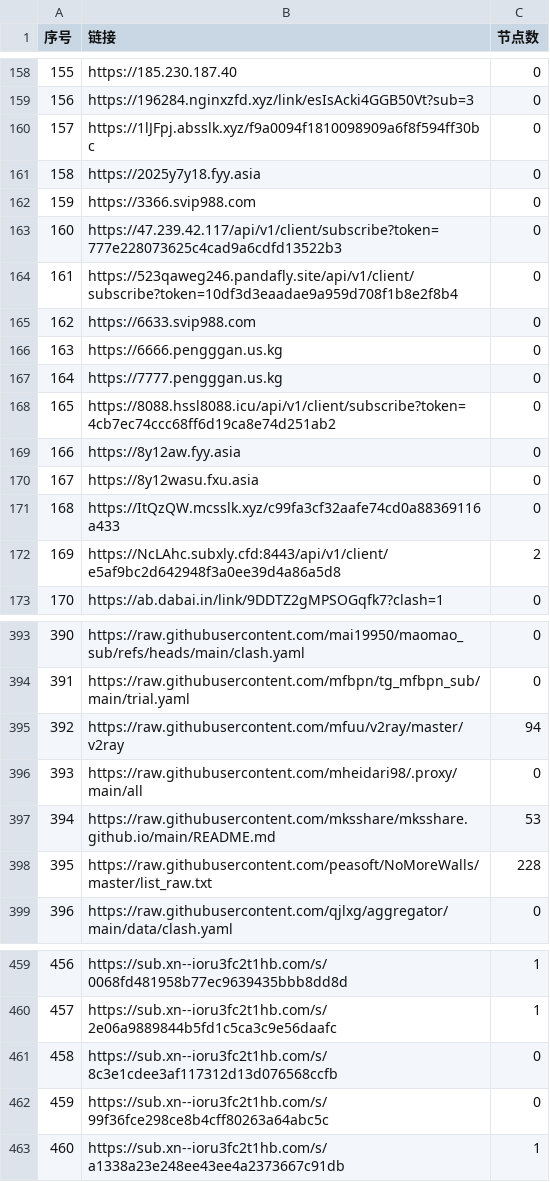
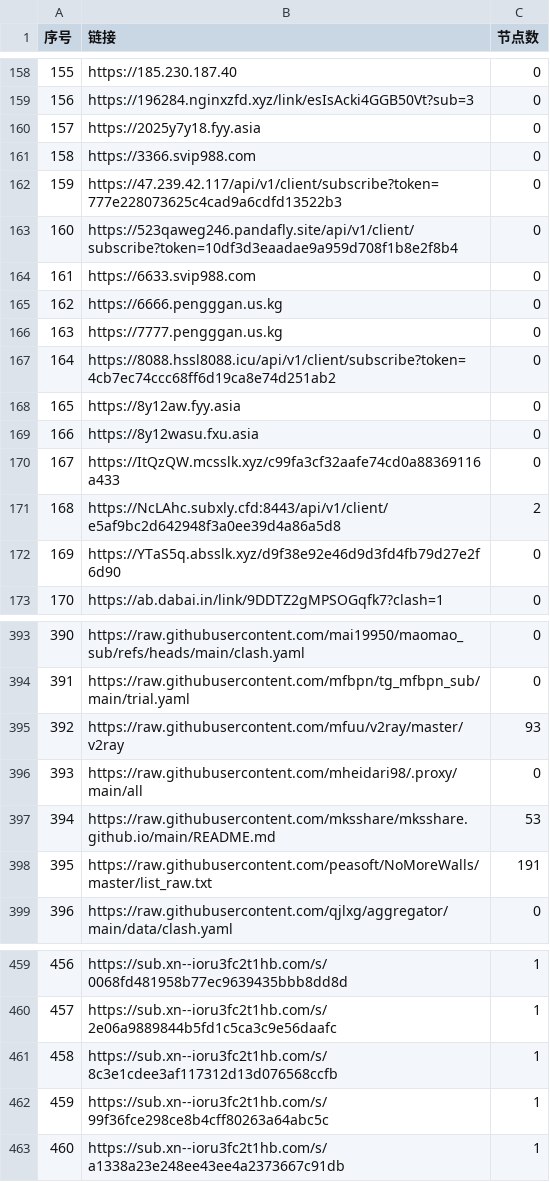
Before and after one commit to nariahlamb/NoMoreWalls, a CSV file: list_result.csv, drawn as a sheet; only a part is shown, gaps mark what is left out; the diff covers the shown part only.

```diff
--- a/list_result.csv
+++ b/list_result.csv
@@ -159,15 +159,15 @@
 156,https://196284.nginxzfd.xyz/link/esIsAcki4GGB50Vt?sub=3,0
-157,https://1lJFpj.absslk.xyz/f9a0094f1810098909a6f8f594ff30bc,0
-158,https://2025y7y18.fyy.asia,0
-159,https://3366.svip988.com,0
-160,https://47.239.42.117/api/v1/client/subscribe?token=777e228073625c4cad9a6cdfd13522b3,0
-161,https://523qaweg246.pandafly.site/api/v1/client/subscribe?token=10df3d3eaadae9a959d708f1b8e2f8b4,0
-162,https://6633.svip988.com,0
-163,https://6666.pengggan.us.kg,0
-164,https://7777.pengggan.us.kg,0
-165,https://8088.hssl8088.icu/api/v1/client/subscribe?token=4cb7ec74ccc68ff6d19ca8e74d251ab2,0
-166,https://8y12aw.fyy.asia,0
-167,https://8y12wasu.fxu.asia,0
-168,https://ItQzQW.mcsslk.xyz/c99fa3cf32aafe74cd0a88369116a433,0
-169,https://NcLAhc.subxly.cfd:8443/api/v1/client/e5af9bc2d642948f3a0ee39d4a86a5d8,2
+157,https://2025y7y18.fyy.asia,0
+158,https://3366.svip988.com,0
+159,https://47.239.42.117/api/v1/client/subscribe?token=777e228073625c4cad9a6cdfd13522b3,0
+160,https://523qaweg246.pandafly.site/api/v1/client/subscribe?token=10df3d3eaadae9a959d708f1b8e2f8b4,0
+161,https://6633.svip988.com,0
+162,https://6666.pengggan.us.kg,0
+163,https://7777.pengggan.us.kg,0
+164,https://8088.hssl8088.icu/api/v1/client/subscribe?token=4cb7ec74ccc68ff6d19ca8e74d251ab2,0
+165,https://8y12aw.fyy.asia,0
+166,https://8y12wasu.fxu.asia,0
+167,https://ItQzQW.mcsslk.xyz/c99fa3cf32aafe74cd0a88369116a433,0
+168,https://NcLAhc.subxly.cfd:8443/api/v1/client/e5af9bc2d642948f3a0ee39d4a86a5d8,2
+169,https://YTaS5q.absslk.xyz/d9f38e92e46d9d3fd4fb79d27e2f6d90,0
 170,https://ab.dabai.in/link/9DDTZ2gMPSOGqfk7?clash=1,0
@@ -394,6 +394,6 @@
 391,https://raw.githubusercontent.com/mfbpn/tg_mfbpn_sub/main/trial.yaml,0
-392,https://raw.githubusercontent.com/mfuu/v2ray/master/v2ray,94
+392,https://raw.githubusercontent.com/mfuu/v2ray/master/v2ray,93
 393,https://raw.githubusercontent.com/mheidari98/.proxy/main/all,0
 394,https://raw.githubusercontent.com/mksshare/mksshare.github.io/main/README.md,53
-395,https://raw.githubusercontent.com/peasoft/NoMoreWalls/master/list_raw.txt,228
+395,https://raw.githubusercontent.com/peasoft/NoMoreWalls/master/list_raw.txt,191
 396,https://raw.githubusercontent.com/qjlxg/aggregator/main/data/clash.yaml,0
@@ -460,4 +460,4 @@
 457,https://sub.xn--ioru3fc2t1hb.com/s/2e06a9889844b5fd1c5ca3c9e56daafc,1
-458,https://sub.xn--ioru3fc2t1hb.com/s/8c3e1cdee3af117312d13d076568ccfb,0
-459,https://sub.xn--ioru3fc2t1hb.com/s/99f36fce298ce8b4cff80263a64abc5c,0
+458,https://sub.xn--ioru3fc2t1hb.com/s/8c3e1cdee3af117312d13d076568ccfb,1
+459,https://sub.xn--ioru3fc2t1hb.com/s/99f36fce298ce8b4cff80263a64abc5c,1
 460,https://sub.xn--ioru3fc2t1hb.com/s/a1338a23e248ee43ee4a2373667c91db,1
```
Also changed, not shown: 17 edited cells elsewhere in this file, 36 other files.
